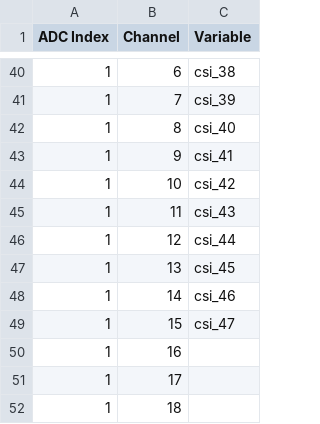
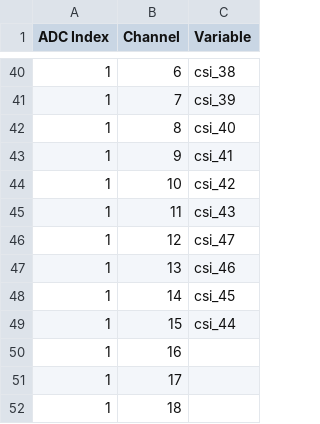
Before and after one commit to brownsfrib/e23058-unpacker, a CSV file: input/HIRA/ADCMapping.csv, drawn as a sheet; only a part is shown, gaps mark what is left out.

Commit message:
changed HiRA geometry to reflect correct fiducial placement - some were not put on properly, had to change hira_config.json and build_hira_geometry.py

```diff
--- a/input/HIRA/ADCMapping.csv
+++ b/input/HIRA/ADCMapping.csv
@@ -45,6 +45,6 @@ ADC Index, Channel, Variable
 1, 11,csi_43
-1, 12,csi_44
-1, 13,csi_45
-1, 14,csi_46
-1, 15,csi_47
+1, 12,csi_47
+1, 13,csi_46
+1, 14,csi_45
+1, 15,csi_44
 1, 16,
```
Also changed, not shown: input/HIRA/geometry/HiRA_csi.csv, input/HIRA/geometry/HiRA_pixels.csv, 7 other files.
